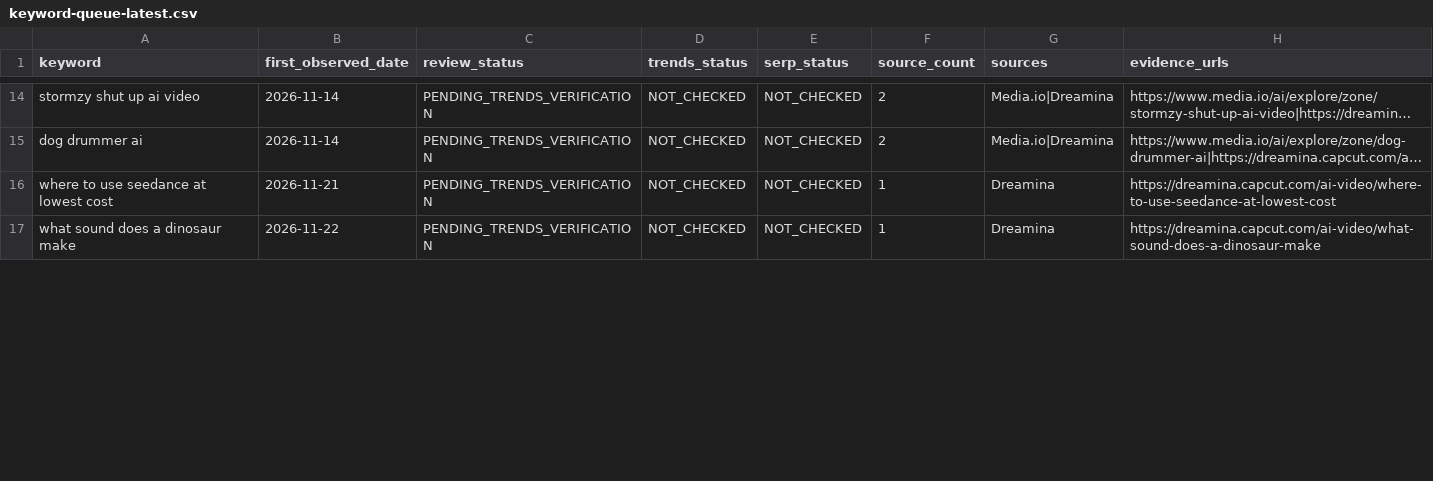
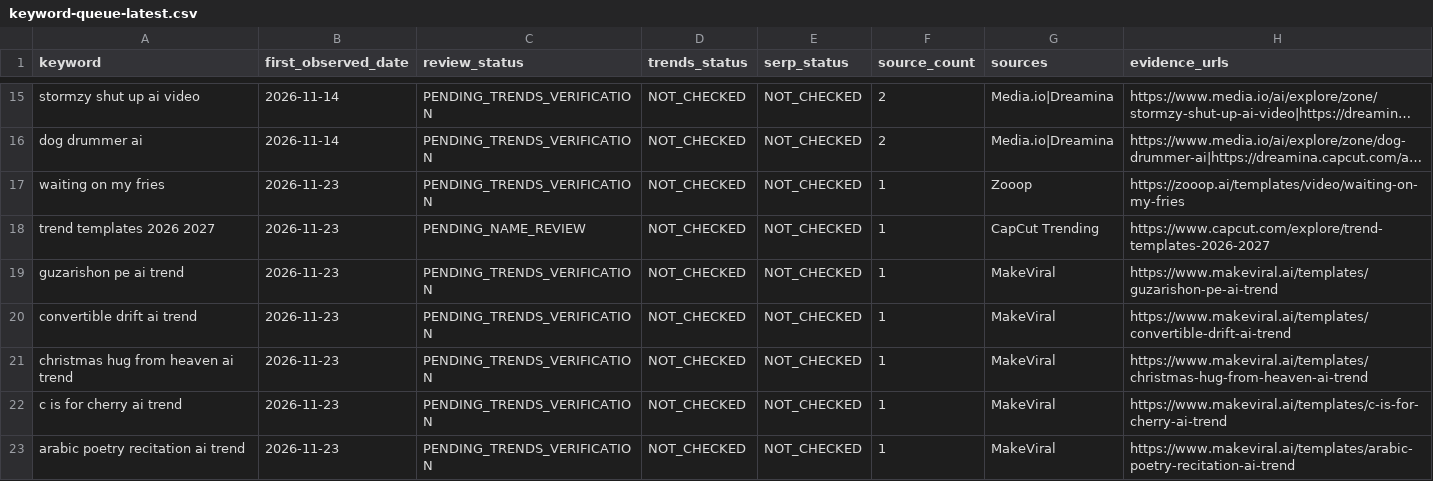
Before and after one commit to yestar2023-alt/trendradar, a CSV file: ai-video-radar/reports/keyword-queue-latest.csv, drawn as a sheet; only a part is shown, gaps mark what is left out; the shorter side is filled out with more unchanged rows; long unchanged cells end in …; the diff covers the shown part only; the diff names each change by its address in the sheet, - before the commit and + after, or states it on an @@ line.

```diff
--- a/ai-video-radar/reports/keyword-queue-latest.csv
+++ b/ai-video-radar/reports/keyword-queue-latest.csv
+row 17: waiting on my fries | 2026-11-23 | PENDING_TRENDS_VERIFICATION | NOT_CHECKED | NOT_CHECKED | 1 | Zooop | https://zooop.ai/templates/video/waiting-on-my-fries
+row 18: trend templates 2026 2027 | 2026-11-23 | PENDING_NAME_REVIEW | NOT_CHECKED | NOT_CHECKED | 1 | CapCut Trending | https://www.capcut.com/explore/trend-templates-2026-2027
+row 19: guzarishon pe ai trend | 2026-11-23 | PENDING_TRENDS_VERIFICATION | NOT_CHECKED | NOT_CHECKED | 1 | MakeViral | https://www.makeviral.ai/templates/guzarishon-pe-ai-trend
+row 20: convertible drift ai trend | 2026-11-23 | PENDING_TRENDS_VERIFICATION | NOT_CHECKED | NOT_CHECKED | 1 | MakeViral | https://www.makeviral.ai/templates/convertible-drift-ai-trend
+row 21: christmas hug from heaven ai trend | 2026-11-23 | PENDING_TRENDS_VERIFICATION | NOT_CHECKED | NOT_CHECKED | 1 | MakeViral | https://www.makeviral.ai/templates/christmas-hug-from-heaven-ai-trend
+row 22: c is for cherry ai trend | 2026-11-23 | PENDING_TRENDS_VERIFICATION | NOT_CHECKED | NOT_CHECKED | 1 | MakeViral | https://www.makeviral.ai/templates/c-is-for-cherry-ai-trend
+row 23: arabic poetry recitation ai trend | 2026-11-23 | PENDING_TRENDS_VERIFICATION | NOT_CHECKED | NOT_CHECKED | 1 | MakeViral | https://www.makeviral.ai/templates/arabic-poetry-recitation-ai-trend
```
Also changed, not shown: 5 added rows and 1 removed row elsewhere in this file, ai-video-radar/reports/health-latest.csv, ai-video-radar/reports/seo-latest.csv, 11 other files.
